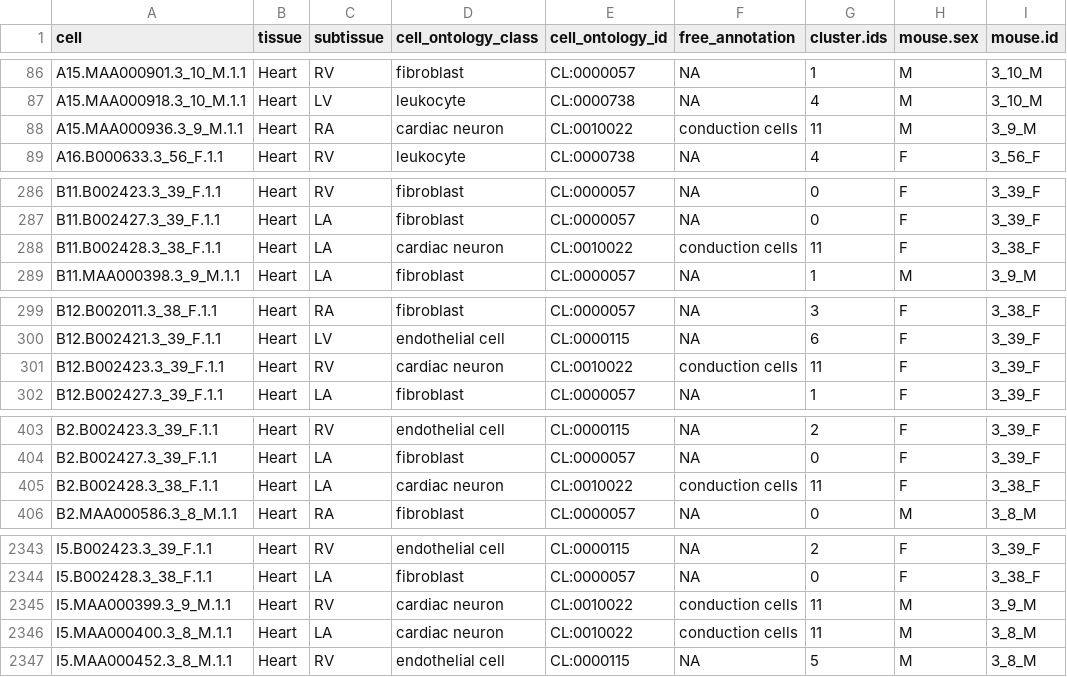
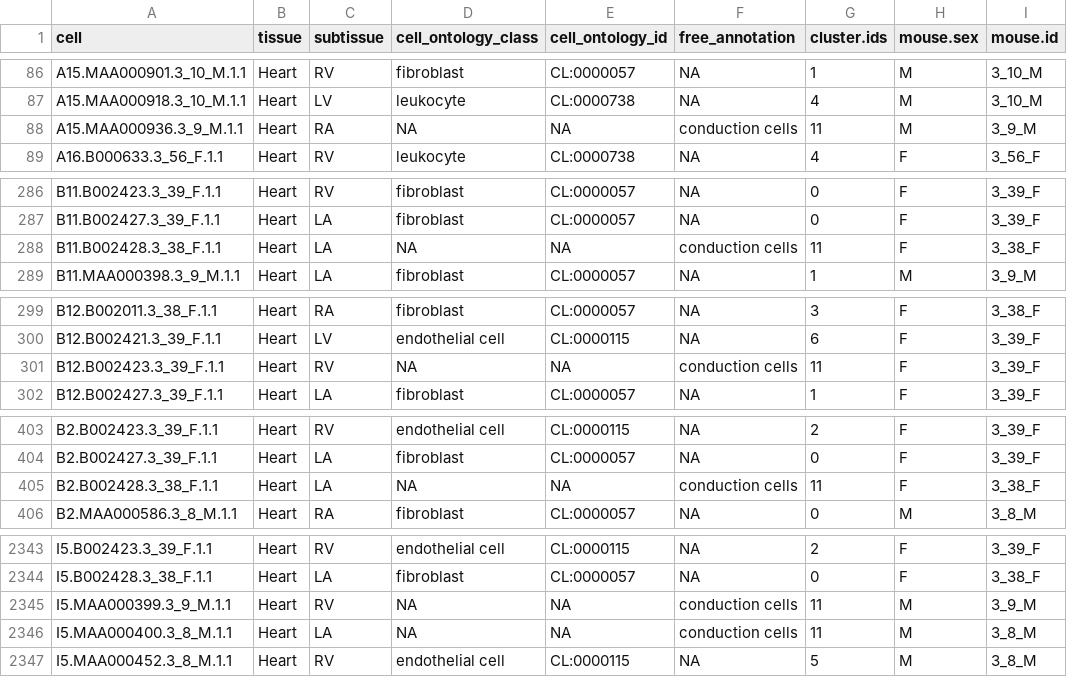
Before and after one commit to czbiohub-sf/tabula-muris, a CSV file: 00_data_ingest/03_tissue_annotation_csv/Heart_facs_annotation.csv, drawn as a sheet; only a part is shown, gaps mark what is left out; the diff covers the shown part only; the diff names each change by its address in the sheet, - before the commit and + after, or states it on an @@ line.

```diff
--- a/00_data_ingest/03_tissue_annotation_csv/Heart_facs_annotation.csv
+++ b/00_data_ingest/03_tissue_annotation_csv/Heart_facs_annotation.csv
-D88 (cell_ontology_class): cardiac neuron
+D88 (cell_ontology_class): NA
-E88 (cell_ontology_id): CL:0010022
+E88 (cell_ontology_id): NA
-D288 (cell_ontology_class): cardiac neuron
+D288 (cell_ontology_class): NA
-E288 (cell_ontology_id): CL:0010022
+E288 (cell_ontology_id): NA
-D301 (cell_ontology_class): cardiac neuron
+D301 (cell_ontology_class): NA
-E301 (cell_ontology_id): CL:0010022
+E301 (cell_ontology_id): NA
-D405 (cell_ontology_class): cardiac neuron
+D405 (cell_ontology_class): NA
-E405 (cell_ontology_id): CL:0010022
+E405 (cell_ontology_id): NA
-D2345:D2346 (cell_ontology_class): cardiac neuron
+D2345:D2346 (cell_ontology_class): NA
-E2345:E2346 (cell_ontology_id): CL:0010022
+E2345:E2346 (cell_ontology_id): NA
```
Also changed, not shown: 44 edited cells elsewhere in this file, 00_data_ingest/03_tissue_annotation_csv/Heart_and_Aorta_droplet_annotation.csv, 00_data_ingest/03_tissue_annotation_csv/Kidney_droplet_annotation.csv, 1 other file.
